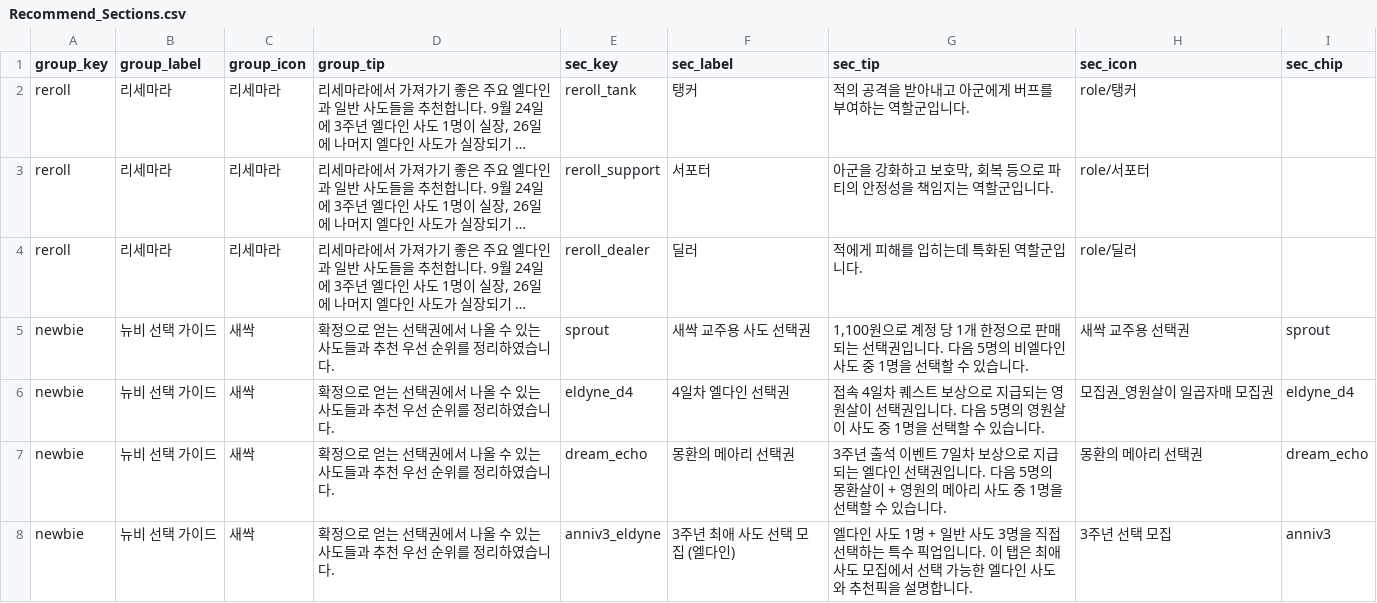
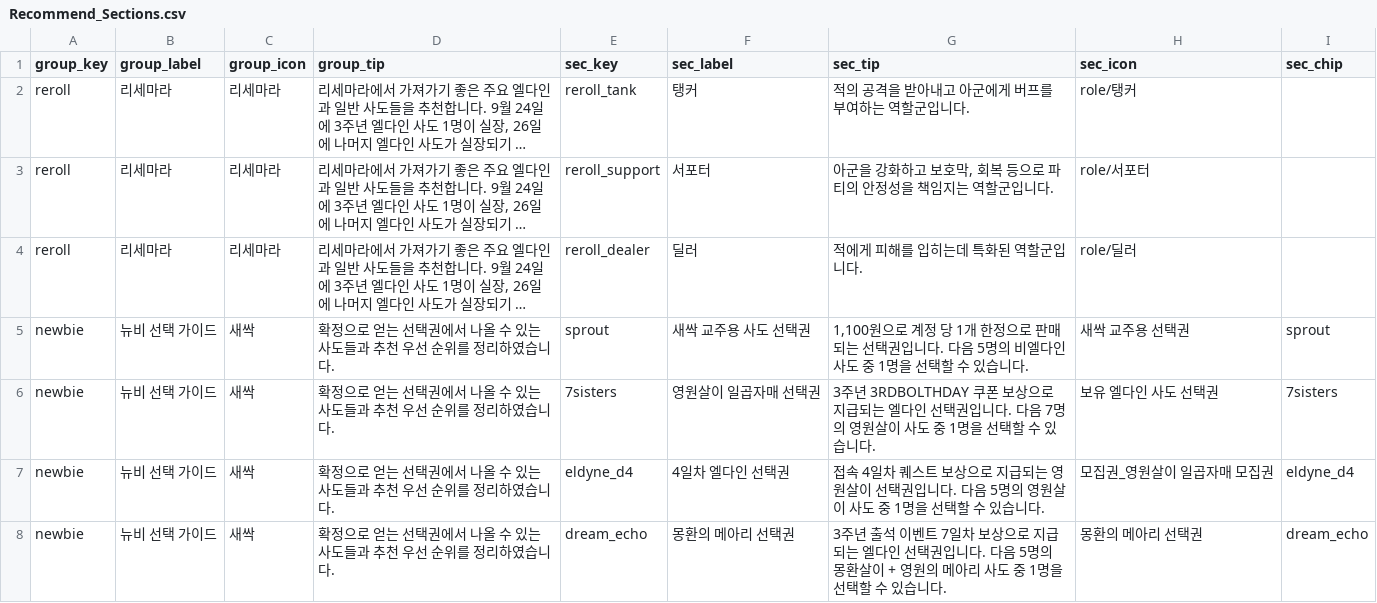
Before and after one commit to mediate1082/Trickal-Revive-Skill-Guide-Beta-0.8, a CSV file: data/Recommend_Sections.csv, drawn as a sheet; only a part is shown; the shorter side is filled out with more unchanged rows; long unchanged cells end in …; the diff names each change by its address in the sheet, - before the commit and + after, or states it on an @@ line.

```diff
--- a/data/Recommend_Sections.csv
+++ b/data/Recommend_Sections.csv
+row 6: newbie | 뉴비 선택 가이드 | 새싹 | 확정으로 얻는 선택권에서 나올 수 있는 사도들과 추천 우선 순위를 정리하였습니다. | 7sisters | 영원살이 일곱자매 선택권 | 3주년 3RDBOLTHDAY 쿠폰 보상으로 지급되는 엘다인 선택권입니다. 다음 7명의 영원살이 사도 중 1명을 선택할 수 있습니다. | 보유 엘다인 사도 선택권 | 7sisters
```
Also changed, not shown: data/Recommend_Chara.csv, data/Recommend_Chips.csv, 2 other files.
